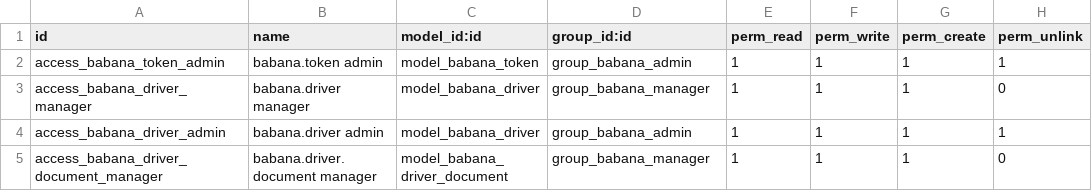
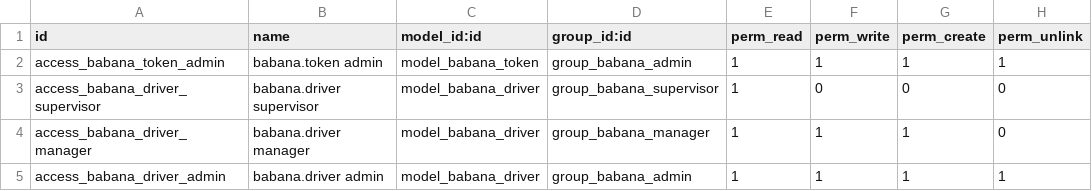
Before and after one commit to adrienmomo/babana_cm, a CSV file: code/services/odoo/addons/babana/security/ir.model.access.csv, drawn as a sheet; only a part is shown; the shorter side is filled out with more unchanged rows.

```diff
--- a/code/services/odoo/addons/babana/security/ir.model.access.csv
+++ b/code/services/odoo/addons/babana/security/ir.model.access.csv
@@ -2,2 +2,3 @@ id,name,model_id:id,group_id:id,perm_read,perm_write,perm_create,perm_unlink
 access_babana_token_admin,babana.token admin,model_babana_token,group_babana_admin,1,1,1,1
+access_babana_driver_supervisor,babana.driver supervisor,model_babana_driver,group_babana_supervisor,1,0,0,0
 access_babana_driver_manager,babana.driver manager,model_babana_driver,group_babana_manager,1,1,1,0
```
Also changed, not shown: 12 other files.
